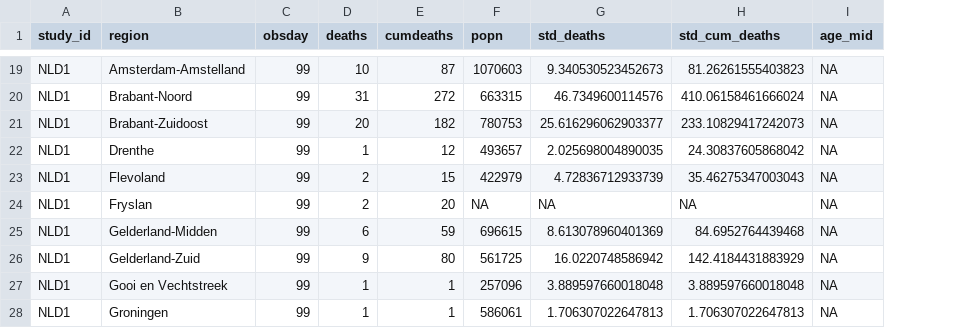
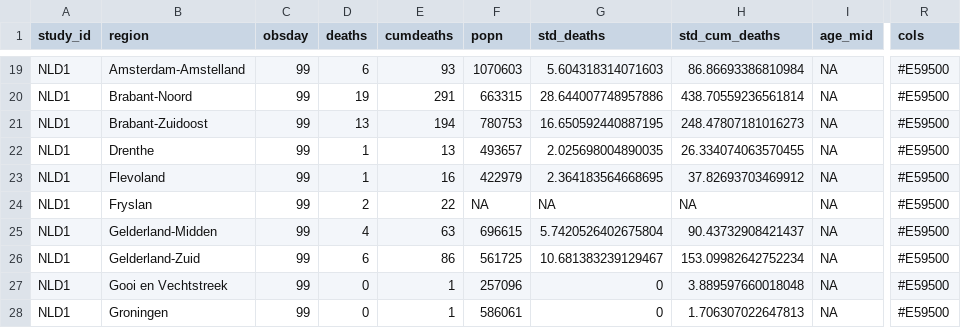
Before and after one commit to mrc-ide/reestimate_covidIFR_analysis, a CSV file: data/derived/region_summ_IFR.csv, drawn as a sheet; only a part is shown, gaps mark what is left out; the diff covers the shown part only; the diff names each change by its address in the sheet, - before the commit and + after, or states it on an @@ line.

```diff
--- a/data/derived/region_summ_IFR.csv
+++ b/data/derived/region_summ_IFR.csv
+column R (cols), rows 19-28: all #E59500
-D19 (deaths): 10
+D19 (deaths): 6
-E19 (cumdeaths): 87
+E19 (cumdeaths): 93
-G19 (std_deaths): 9.340530523452673
+G19 (std_deaths): 5.604318314071603
-H19 (std_cum_deaths): 81.26261555403823
+H19 (std_cum_deaths): 86.86693386810984
-D20 (deaths): 31
+D20 (deaths): 19
-E20 (cumdeaths): 272
+E20 (cumdeaths): 291
-G20 (std_deaths): 46.7349600114576
+G20 (std_deaths): 28.644007748957886
-H20 (std_cum_deaths): 410.06158461666024
+H20 (std_cum_deaths): 438.70559236561814
-D21 (deaths): 20
+D21 (deaths): 13
-E21 (cumdeaths): 182
+E21 (cumdeaths): 194
-G21 (std_deaths): 25.616296062903377
+G21 (std_deaths): 16.650592440887195
-H21 (std_cum_deaths): 233.10829417242073
+H21 (std_cum_deaths): 248.47807181016273
-E22 (cumdeaths): 12
+E22 (cumdeaths): 13
-H22 (std_cum_deaths): 24.30837605868042
+H22 (std_cum_deaths): 26.334074063570455
-D23 (deaths): 2
+D23 (deaths): 1
-E23 (cumdeaths): 15
+E23 (cumdeaths): 16
-G23 (std_deaths): 4.72836712933739
+G23 (std_deaths): 2.364183564668695
-H23 (std_cum_deaths): 35.46275347003043
+H23 (std_cum_deaths): 37.82693703469912
-E24 (cumdeaths): 20
+E24 (cumdeaths): 22
-D25 (deaths): 6
+D25 (deaths): 4
-E25 (cumdeaths): 59
+E25 (cumdeaths): 63
-G25 (std_deaths): 8.613078960401369
+G25 (std_deaths): 5.7420526402675804
-H25 (std_cum_deaths): 84.6952764439468
+H25 (std_cum_deaths): 90.43732908421437
-D26 (deaths): 9
+D26 (deaths): 6
-E26 (cumdeaths): 80
+E26 (cumdeaths): 86
-G26 (std_deaths): 16.0220748586942
+G26 (std_deaths): 10.681383239129467
-H26 (std_cum_deaths): 142.4184431883929
+H26 (std_cum_deaths): 153.09982642752234
-D27:D28 (deaths): 1
+D27:D28 (deaths): 0
-G27 (std_deaths): 3.889597660018048
+G27 (std_deaths): 0
-G28 (std_deaths): 1.706307022647813
+G28 (std_deaths): 0
```
Also changed, not shown: 150 edited cells elsewhere in this file, data/derived/age_summ_IFR.csv, 1 other file.
